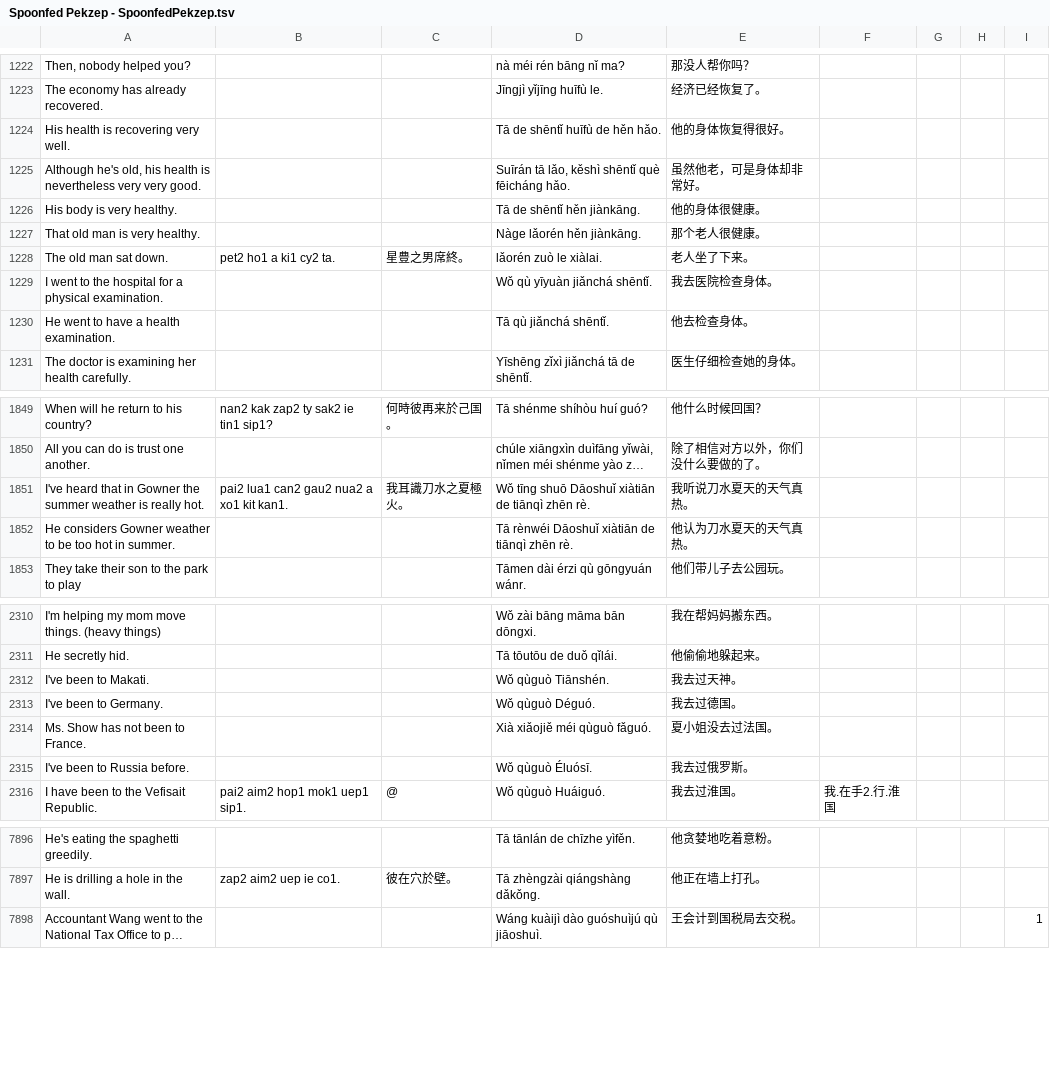
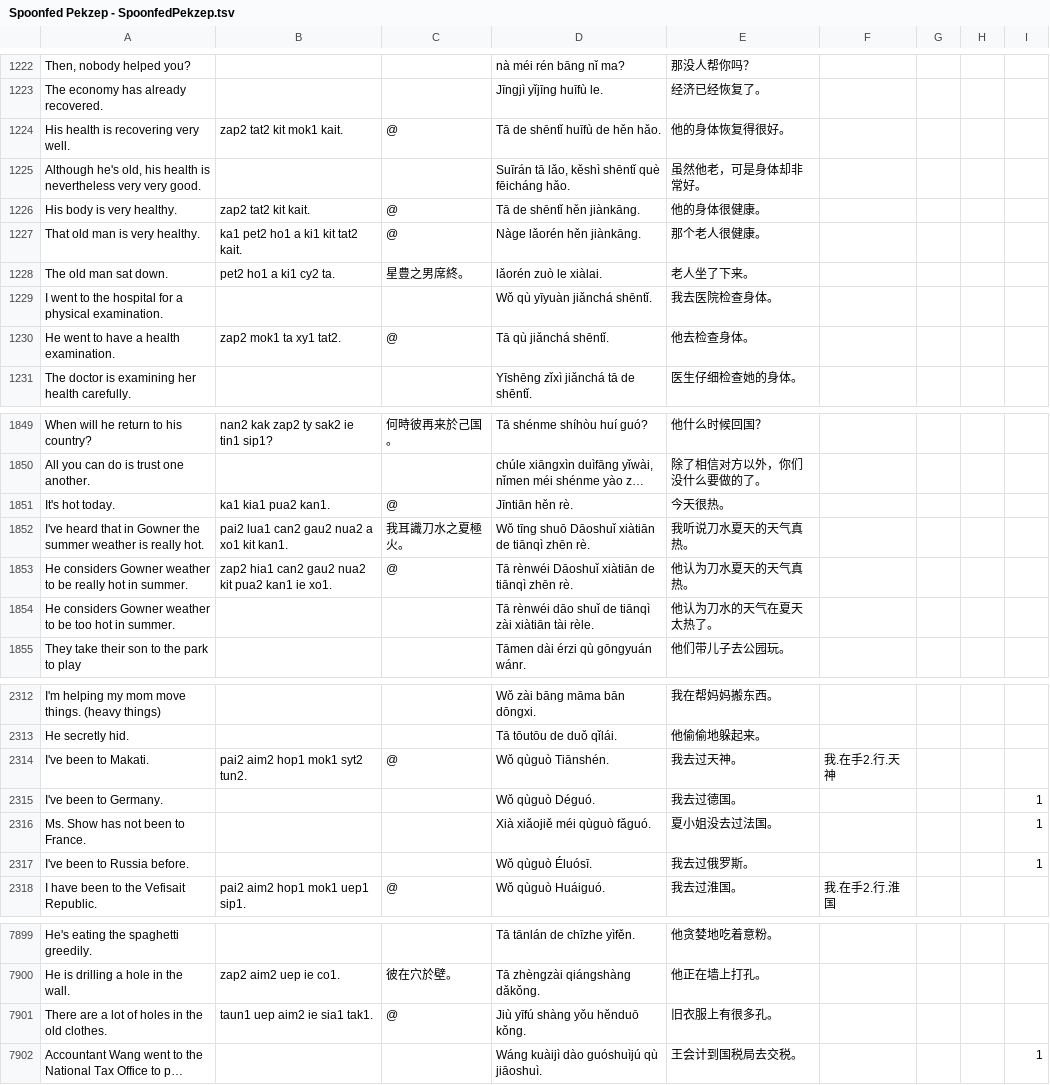
Before and after one commit to jurliyuuri/spoonfed_pekzep, a TSV file: raw/Spoonfed Pekzep - SpoonfedPekzep.tsv, drawn as a sheet; only a part is shown, gaps mark what is left out; long unchanged cells end in …; addresses are those after the commit; the diff covers the shown part only; the diff names each change by its address in the sheet, - before the commit and + after, or states it on an @@ line.

Commit message:
Add some more examples, not yet reviewed

```diff
--- a/raw/Spoonfed Pekzep - SpoonfedPekzep.tsv
+++ b/raw/Spoonfed Pekzep - SpoonfedPekzep.tsv
-B1224: (empty)
+B1224: zap2 tat2 kit mok1 kait.
-C1224: (empty)
+C1224: @
-B1226: (empty)
+B1226: zap2 tat2 kit kait.
-C1226:C1227: (empty)
+C1226:C1227: @
-B1227: (empty)
+B1227: ka1 pet2 ho1 a ki1 kit tat2 kait.
-B1230: (empty)
+B1230: zap2 mok1 ta xy1 tat2.
-C1230: (empty)
+C1230: @
+row 1851: It's hot today. | ka1 kia1 pua2 kan1. | @ | Jīntiān hěn rè. | 今天很热。
+row 1853: He considers Gowner weather to be really hot in summer. | zap2 hia1 can2 gau2 nua2 kit pua2 kan1 ie xo1. | @ | Tā rènwéi Dāoshuǐ xiàtiān de tiānqì zhēn rè. | 他认为刀水夏天的天气真热。
-D1854: Tā rènwéi Dāoshuǐ xiàtiān de tiānqì zhēn rè.
+D1854: Tā rènwéi dāo shuǐ de tiānqì zài xiàtiān tài rèle.
-E1854: 他认为刀水夏天的天气真热。
+E1854: 他认为刀水的天气在夏天太热了。
-B2314: (empty)
+B2314: pai2 aim2 hop1 mok1 syt2 tun2.
-C2314: (empty)
+C2314: @
-F2314: (empty)
+F2314: 我.在手2.行.天神
-I2315:I2317: (empty)
+I2315:I2317: 1
+row 7901: There are a lot of holes in the old clothes. | taun1 uep aim2 ie sia1 tak1. | @ | Jiù yīfú shàng yǒu hěnduō kǒng. | 旧衣服上有很多孔。
```
Also changed, not shown: 1 added row and 25 edited cells elsewhere in this file.
